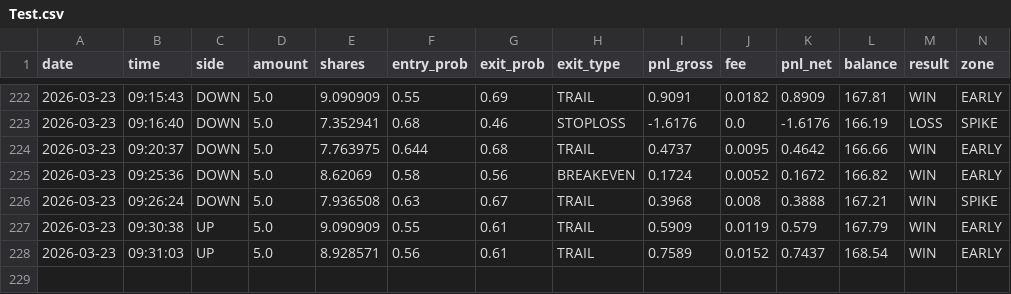
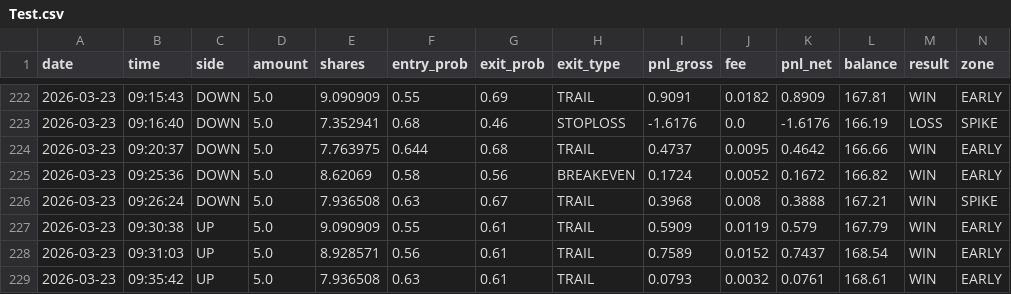
Before and after one commit to gutu99/bot-dashboard, a CSV file: Test.csv, drawn as a sheet; only a part is shown, gaps mark what is left out; rows hold the shown columns only; the diff names each change by its address in the sheet, - before the commit and + after, or states it on an @@ line.

```diff
--- a/Test.csv
+++ b/Test.csv
+row 229: 2026-03-23 | 09:35:42 | UP | 5.0 | 7.936508 | 0.63 | 0.61 | TRAIL | 0.0793 | 0.0032 | 0.0761 | 168.61 | WIN | EARLY
```
Also changed, not shown: Test1.csv.
